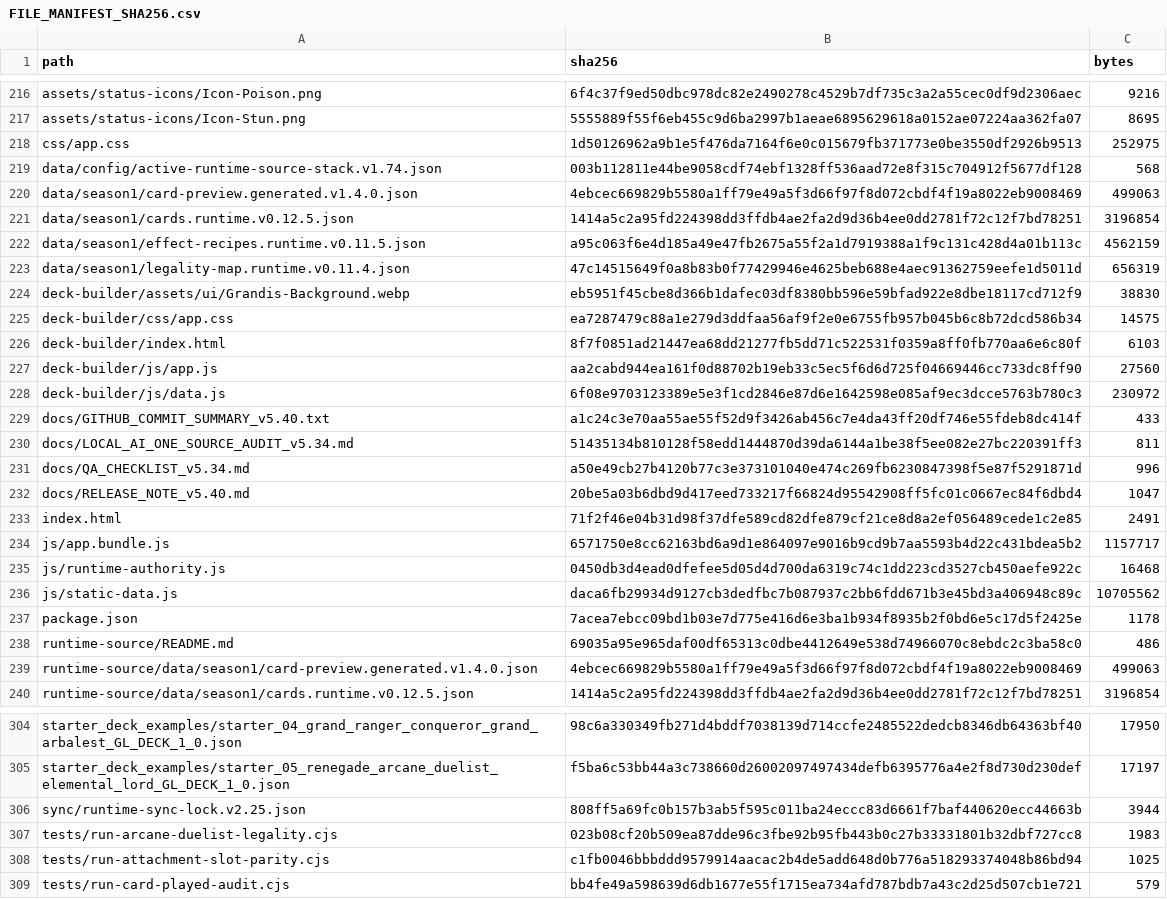
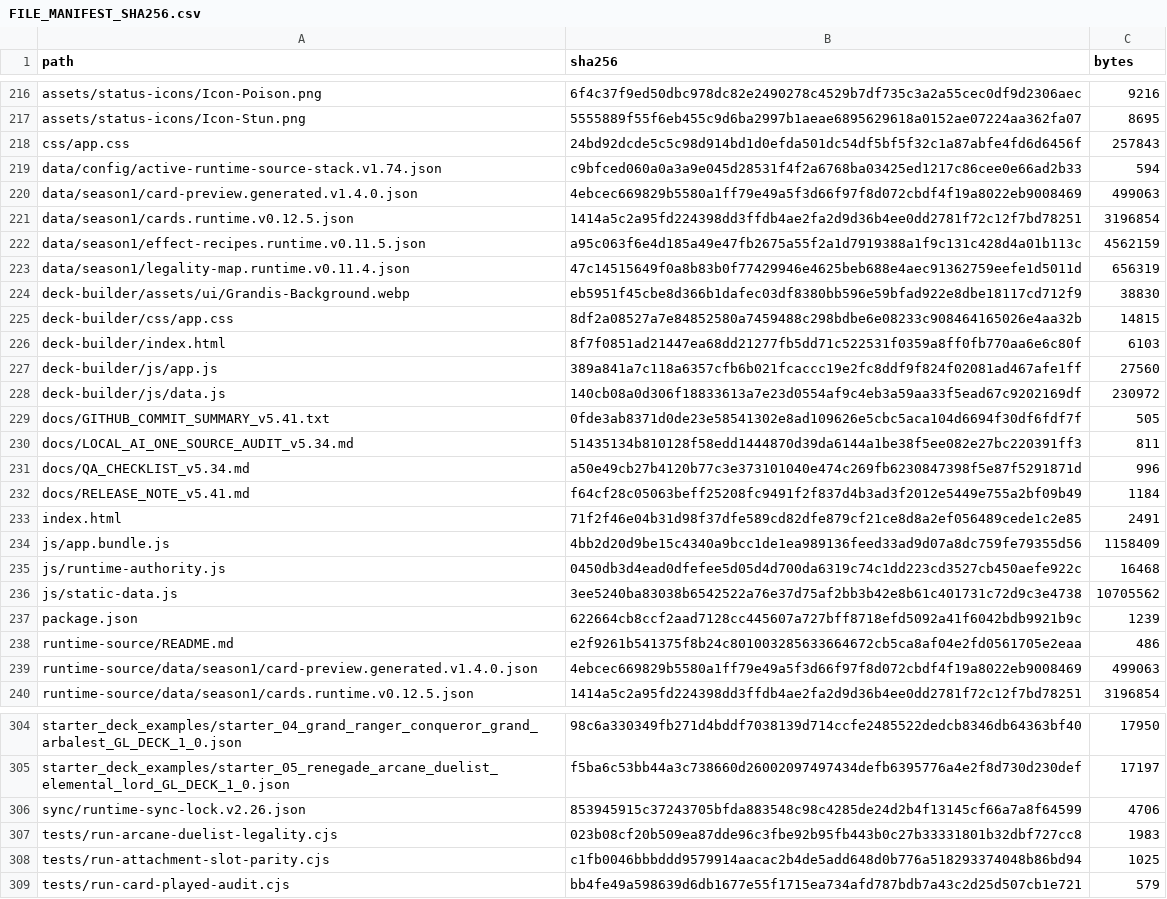
Before and after one commit to GrandisLegacyTCG/Grandis-Legacy-VS-AI, a CSV file: FILE_MANIFEST_SHA256.csv, drawn as a sheet; only a part is shown, gaps mark what is left out; the diff covers the shown part only.

```diff
--- a/FILE_MANIFEST_SHA256.csv
+++ b/FILE_MANIFEST_SHA256.csv
@@ -217,4 +217,4 @@ assets/status-icons/Icon-Poison.png,6f4c37f9ed50dbc978dc82e2490278c4529b7df735c3
 assets/status-icons/Icon-Stun.png,5555889f55f6eb455c9d6ba2997b1aeae6895629618a0152ae07224aa362fa07,8695
-css/app.css,1d50126962a9b1e5f476da7164f6e0c015679fb371773e0be3550df2926b9513,252975
-data/config/active-runtime-source-stack.v1.74.json,003b112811e44be9058cdf74ebf1328ff536aad72e8f315c704912f5677df128,568
+css/app.css,24bd92dcde5c5c98d914bd1d0efda501dc54df5bf5f32c1a87abfe4fd6d6456f,257843
+data/config/active-runtime-source-stack.v1.74.json,c9bfced060a0a3a9e045d28531f4f2a6768ba03425ed1217c86cee0e66ad2b33,594
 data/season1/card-preview.generated.v1.4.0.json,4ebcec669829b5580a1ff79e49a5f3d66f97f8d072cbdf4f19a8022eb9008469,499063
@@ -224,16 +224,16 @@ data/season1/legality-map.runtime.v0.11.4.json,47c14515649f0a8b83b0f77429946e462
 deck-builder/assets/ui/Grandis-Background.webp,eb5951f45cbe8d366b1dafec03df8380bb596e59bfad922e8dbe18117cd712f9,38830
-deck-builder/css/app.css,ea7287479c88a1e279d3ddfaa56af9f2e0e6755fb957b045b6c8b72dcd586b34,14575
+deck-builder/css/app.css,8df2a08527a7e84852580a7459488c298bdbe6e08233c908464165026e4aa32b,14815
 deck-builder/index.html,8f7f0851ad21447ea68dd21277fb5dd71c522531f0359a8ff0fb770aa6e6c80f,6103
-deck-builder/js/app.js,aa2cabd944ea161f0d88702b19eb33c5ec5f6d6d725f04669446cc733dc8ff90,27560
-deck-builder/js/data.js,6f08e9703123389e5e3f1cd2846e87d6e1642598e085af9ec3dcce5763b780c3,230972
-docs/GITHUB_COMMIT_SUMMARY_v5.40.txt,a1c24c3e70aa55ae55f52d9f3426ab456c7e4da43ff20df746e55fdeb8dc414f,433
+deck-builder/js/app.js,389a841a7c118a6357cfb6b021fcaccc19e2fc8ddf9f824f02081ad467afe1ff,27560
+deck-builder/js/data.js,140cb08a0d306f18833613a7e23d0554af9c4eb3a59aa33f5ead67c9202169df,230972
+docs/GITHUB_COMMIT_SUMMARY_v5.41.txt,0fde3ab8371d0de23e58541302e8ad109626e5cbc5aca104d6694f30df6fdf7f,505
 docs/LOCAL_AI_ONE_SOURCE_AUDIT_v5.34.md,51435134b810128f58edd1444870d39da6144a1be38f5ee082e27bc220391ff3,811
 docs/QA_CHECKLIST_v5.34.md,a50e49cb27b4120b77c3e373101040e474c269fb6230847398f5e87f5291871d,996
-docs/RELEASE_NOTE_v5.40.md,20be5a03b6dbd9d417eed733217f66824d95542908ff5fc01c0667ec84f6dbd4,1047
+docs/RELEASE_NOTE_v5.41.md,f64cf28c05063beff25208fc9491f2f837d4b3ad3f2012e5449e755a2bf09b49,1184
 index.html,71f2f46e04b31d98f37dfe589cd82dfe879cf21ce8d8a2ef056489cede1c2e85,2491
-js/app.bundle.js,6571750e8cc62163bd6a9d1e864097e9016b9cd9b7aa5593b4d22c431bdea5b2,1157717
+js/app.bundle.js,4bb2d20d9be15c4340a9bcc1de1ea989136feed33ad9d07a8dc759fe79355d56,1158409
 js/runtime-authority.js,0450db3d4ead0dfefee5d05d4d700da6319c74c1dd223cd3527cb450aefe922c,16468
-js/static-data.js,daca6fb29934d9127cb3dedfbc7b087937c2bb6fdd671b3e45bd3a406948c89c,10705562
-package.json,7acea7ebcc09bd1b03e7d775e416d6e3ba1b934f8935b2f0bd6e5c17d5f2425e,1178
-runtime-source/README.md,69035a95e965daf00df65313c0dbe4412649e538d74966070c8ebdc2c3ba58c0,486
+js/static-data.js,3ee5240ba83038b6542522a76e37d75af2bb3b42e8b61c401731c72d9c3e4738,10705562
+package.json,622664cb8ccf2aad7128cc445607a727bff8718efd5092a41f6042bdb9921b9c,1239
+runtime-source/README.md,e2f9261b541375f8b24c801003285633664672cb5ca8af04e2fd0561705e2eaa,486
 runtime-source/data/season1/card-preview.generated.v1.4.0.json,4ebcec669829b5580a1ff79e49a5f3d66f97f8d072cbdf4f19a8022eb9008469,499063
@@ -305,3 +305,3 @@ starter_deck_examples/starter_04_grand_ranger_conqueror_grand_arbalest_GL_DECK_1
 starter_deck_examples/starter_05_renegade_arcane_duelist_elemental_lord_GL_DECK_1_0.json,f5ba6c53bb44a3c738660d26002097497434defb6395776a4e2f8d730d230def,17197
-sync/runtime-sync-lock.v2.25.json,808ff5a69fc0b157b3ab5f595c011ba24eccc83d6661f7baf440620ecc44663b,3944
+sync/runtime-sync-lock.v2.26.json,853945915c37243705bfda883548c98c4285de24d2b4f13145cf66a7a8f64599,4706
 tests/run-arcane-duelist-legality.cjs,023b08cf20b509ea87dde96c3fbe92b95fb443b0c27b33331801b32dbf727cc8,1983
```
Also changed, not shown: 1 added row and 6 edited cells elsewhere in this file, 18 other files.
